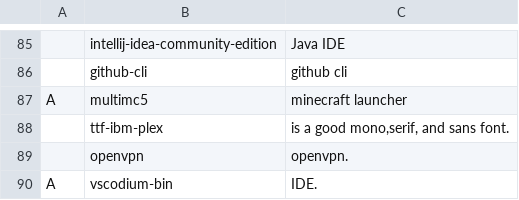
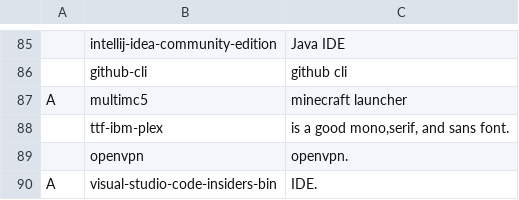
Before and after one commit to elwolf6/LARBS, a CSV file: progs.csv, drawn as a sheet; only a part is shown, gaps mark what is left out.

Commit message:
Update progs.csv

```diff
--- a/progs.csv
+++ b/progs.csv
@@ -89,2 +89,2 @@ A,multimc5,"minecraft launcher"
 ,openvpn,"openvpn."
-A,vscodium-bin,"IDE."
+A,visual-studio-code-insiders-bin,"IDE."
```
